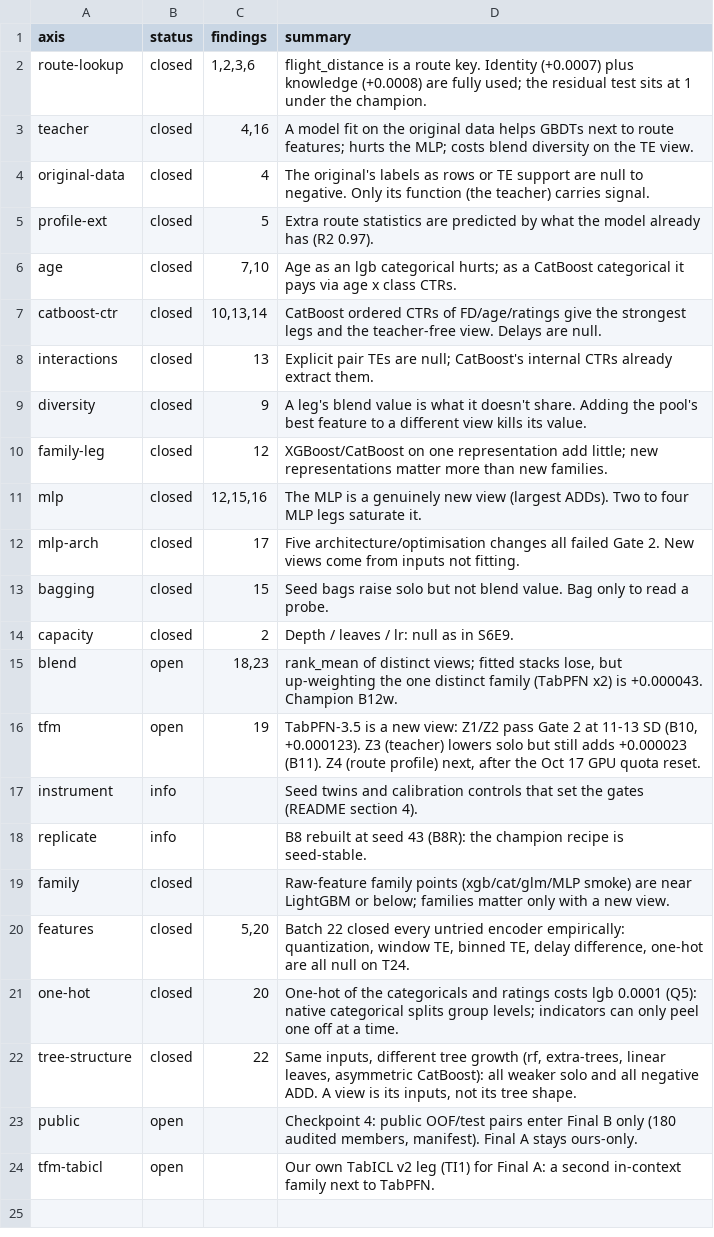
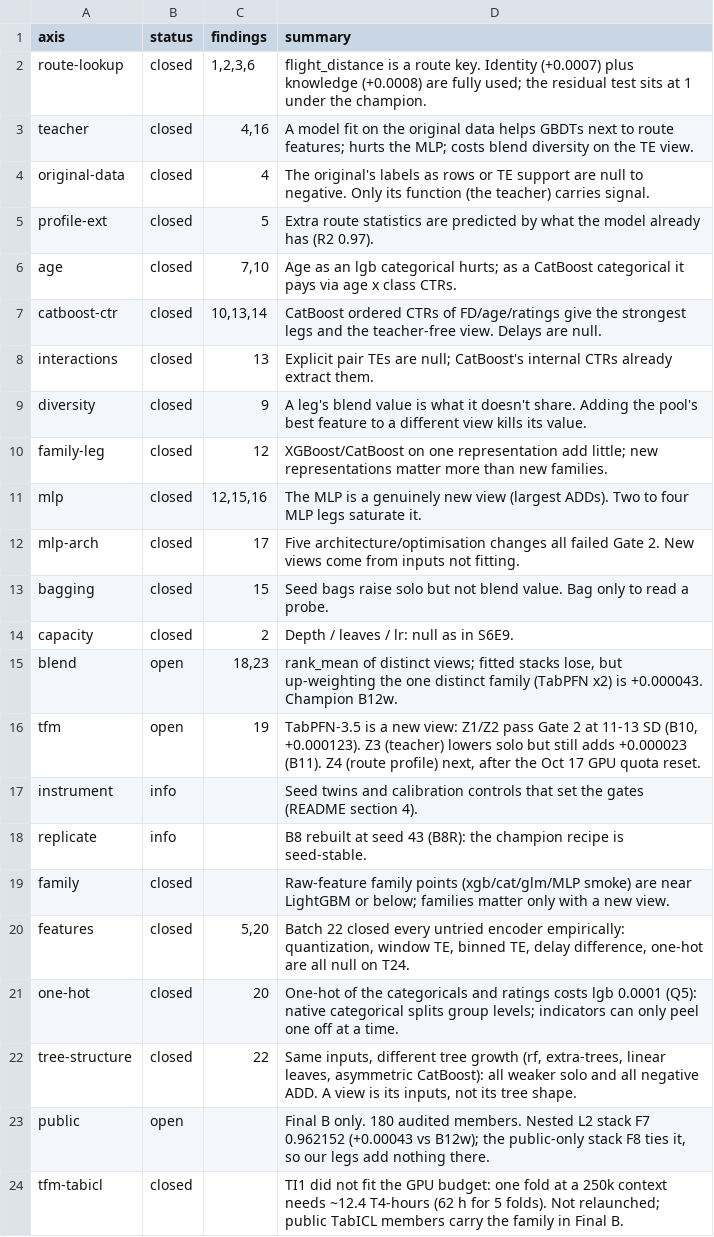
Before and after one commit to gccarno/kaggle_playground_s6e10, a CSV file: experiments/axes.csv, drawn as a sheet.

```diff
--- a/experiments/axes.csv
+++ b/experiments/axes.csv
@@ -22,3 +22,3 @@ one-hot,closed,20,One-hot of the categoricals and ratings costs lgb 0.0001 (Q5):
 tree-structure,closed,22,"Same inputs, different tree growth (rf, extra-trees, linear leaves, asymmetric CatBoost): all weaker solo and all negative ADD. A view is its inputs, not its tree shape."
-public,open,,"Checkpoint 4: public OOF/test pairs enter Final B only (180 audited members, manifest). Final A stays ours-only."
-tfm-tabicl,open,,Our own TabICL v2 leg (TI1) for Final A: a second in-context family next to TabPFN.
+public,open,,"Final B only. 180 audited members. Nested L2 stack F7 0.962152 (+0.00043 vs B12w); the public-only stack F8 ties it, so our legs add nothing there."
+tfm-tabicl,closed,,TI1 did not fit the GPU budget: one fold at a 250k context needs ~12.4 T4-hours (62 h for 5 folds). Not relaunched; public TabICL members carry the family in Final B.
```
Also changed, not shown: experiments/ledger.csv, experiments/techniques.csv, 4 other files.
